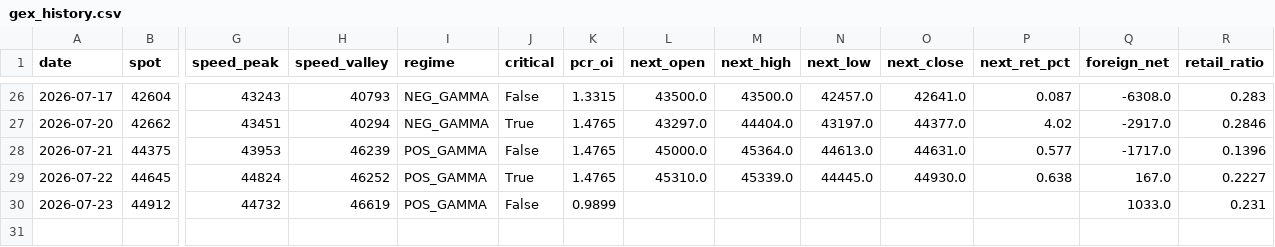
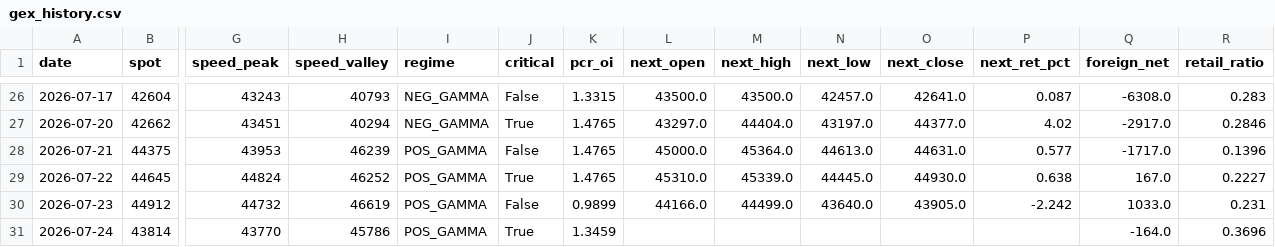
Before and after one commit to Andy0803/Investment-link-to-Line, a CSV file: gex_history.csv, drawn as a sheet; only a part is shown, gaps mark what is left out; rows hold the shown columns only; the diff names each change by its address in the sheet, - before the commit and + after, or states it on an @@ line.

```diff
--- a/gex_history.csv
+++ b/gex_history.csv
-L30 (next_open): (empty)
+L30 (next_open): 44166.0
-M30 (next_high): (empty)
+M30 (next_high): 44499.0
-N30 (next_low): (empty)
+N30 (next_low): 43640.0
-O30 (next_close): (empty)
+O30 (next_close): 43905.0
-P30 (next_ret_pct): (empty)
+P30 (next_ret_pct): -2.242
+row 31: 2026-07-24 | 43814 | 43770 | 45786 | POS_GAMMA | True | 1.3459 |  |  |  |  |  | -164.0 | 0.3696
```
Also changed, not shown: factor_history.csv, 2 other files.
